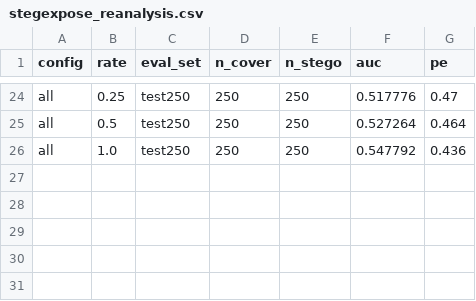
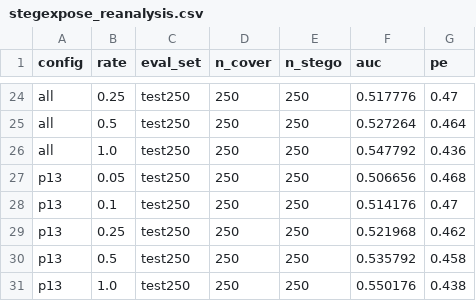
Before and after one commit to nduje/stego-analysis, a CSV file: results/stegexpose_reanalysis.csv, drawn as a sheet; only a part is shown, gaps mark what is left out; the diff names each change by its address in the sheet, - before the commit and + after, or states it on an @@ line.

```diff
--- a/results/stegexpose_reanalysis.csv
+++ b/results/stegexpose_reanalysis.csv
+row 27: p13 | 0.05 | test250 | 250 | 250 | 0.506656 | 0.468
+row 28: p13 | 0.1 | test250 | 250 | 250 | 0.514176 | 0.47
+row 29: p13 | 0.25 | test250 | 250 | 250 | 0.521968 | 0.462
+row 30: p13 | 0.5 | test250 | 250 | 250 | 0.535792 | 0.458
+row 31: p13 | 1.0 | test250 | 250 | 250 | 0.550176 | 0.438
```
Also changed, not shown: results/chisquare_reanalysis.csv, results/ml_group_reanalysis.csv, 23 other files.
